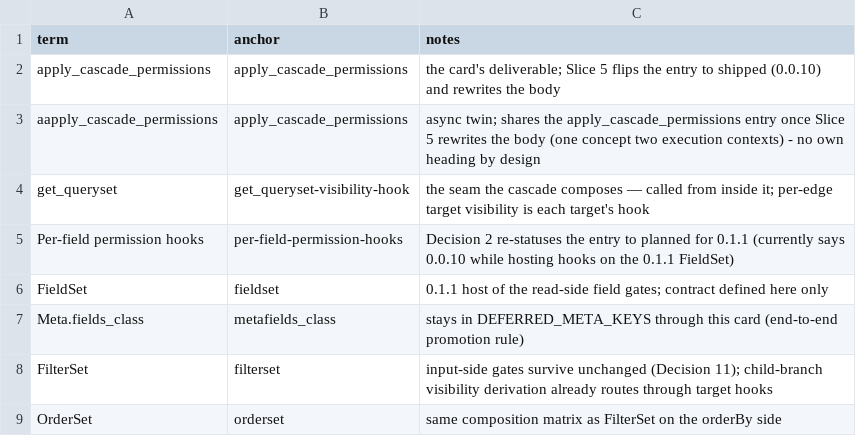
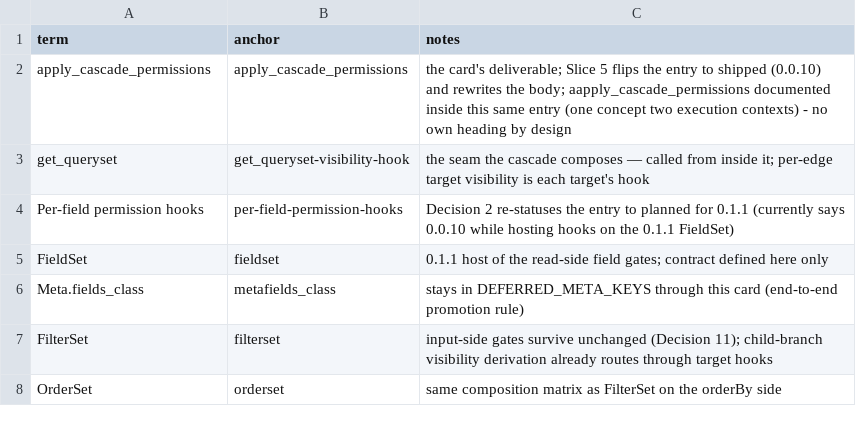
Before and after one commit to riodw/django-strawberry-framework, a CSV file: docs/spec-034-permissions-0_0_10-terms.csv, drawn as a sheet; only a part is shown.

Commit message:
Finish build-034-permissions-0_0_10.md

```diff
--- a/docs/spec-034-permissions-0_0_10-terms.csv
+++ b/docs/spec-034-permissions-0_0_10-terms.csv
@@ -1,4 +1,3 @@
 term,anchor,notes
-apply_cascade_permissions,apply_cascade_permissions,the card's deliverable; Slice 5 flips the entry to shipped (0.0.10) and rewrites the body
-aapply_cascade_permissions,apply_cascade_permissions,async twin; shares the apply_cascade_permissions entry once Slice 5 rewrites the body (one concept two execution contexts) - no own heading by design
+apply_cascade_permissions,apply_cascade_permissions,the card's deliverable; Slice 5 flips the entry to shipped (0.0.10) and rewrites the body; aapply_cascade_permissions documented inside this same entry (one concept two execution contexts) - no own heading by design
 get_queryset,get_queryset-visibility-hook,the seam the cascade composes — called from inside it; per-edge target visibility is each target's hook
```
Also changed, not shown: 29 other files.
